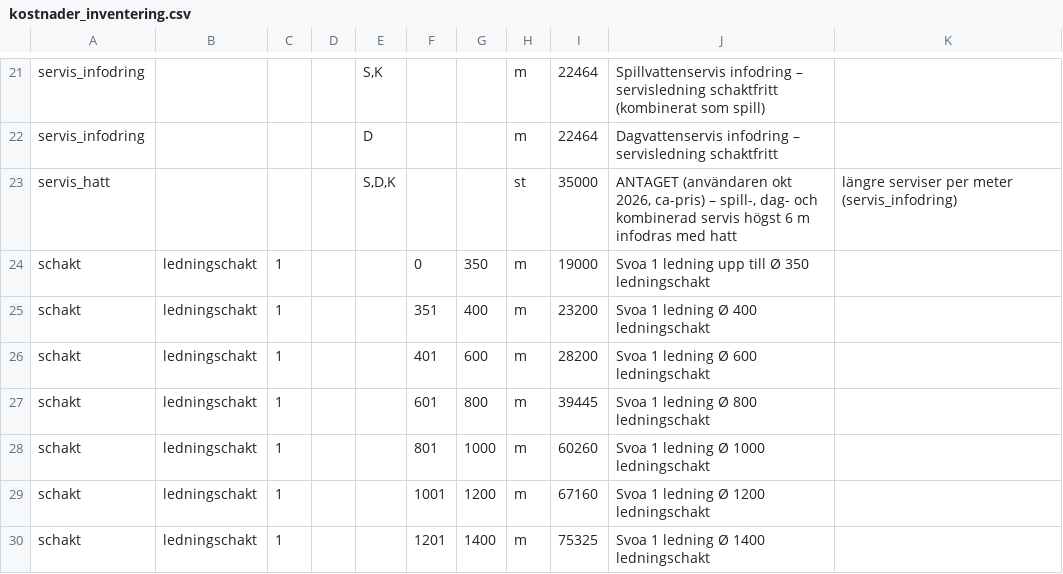
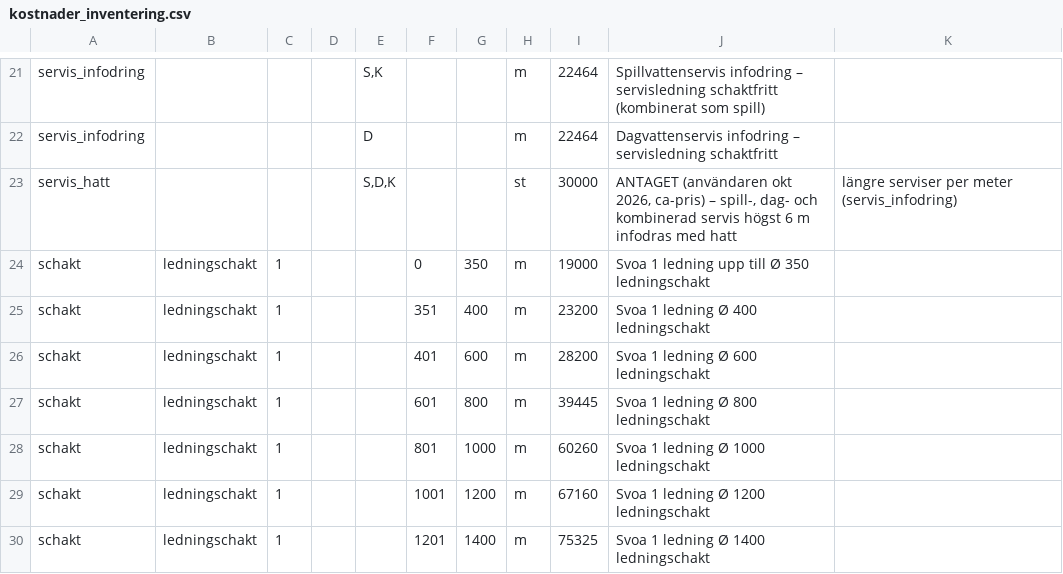
Before and after one commit to ZilanCiftci/tv3analys, a CSV file: kostnader_inventering.csv, drawn as a sheet; only a part is shown, gaps mark what is left out.

```diff
--- a/kostnader_inventering.csv
+++ b/kostnader_inventering.csv
@@ -22,3 +22,3 @@ servis_infodring;;;;S,K;;;m;22464;Spillvattenservis infodring – servisledning
 servis_infodring;;;;D;;;m;22464;Dagvattenservis infodring – servisledning schaktfritt
-servis_hatt;;;;S,D,K;;;st;35000;ANTAGET (användaren okt 2026, ca-pris) – spill-, dag- och kombinerad servis högst 6 m infodras med hatt; längre serviser per meter (servis_infodring)
+servis_hatt;;;;S,D,K;;;st;30000;ANTAGET (användaren okt 2026, ca-pris) – spill-, dag- och kombinerad servis högst 6 m infodras med hatt; längre serviser per meter (servis_infodring)
 schakt;ledningschakt;1;;;0;350;m;19000;Svoa 1 ledning upp till Ø 350 ledningschakt
```
Also changed, not shown: 3 other files.
